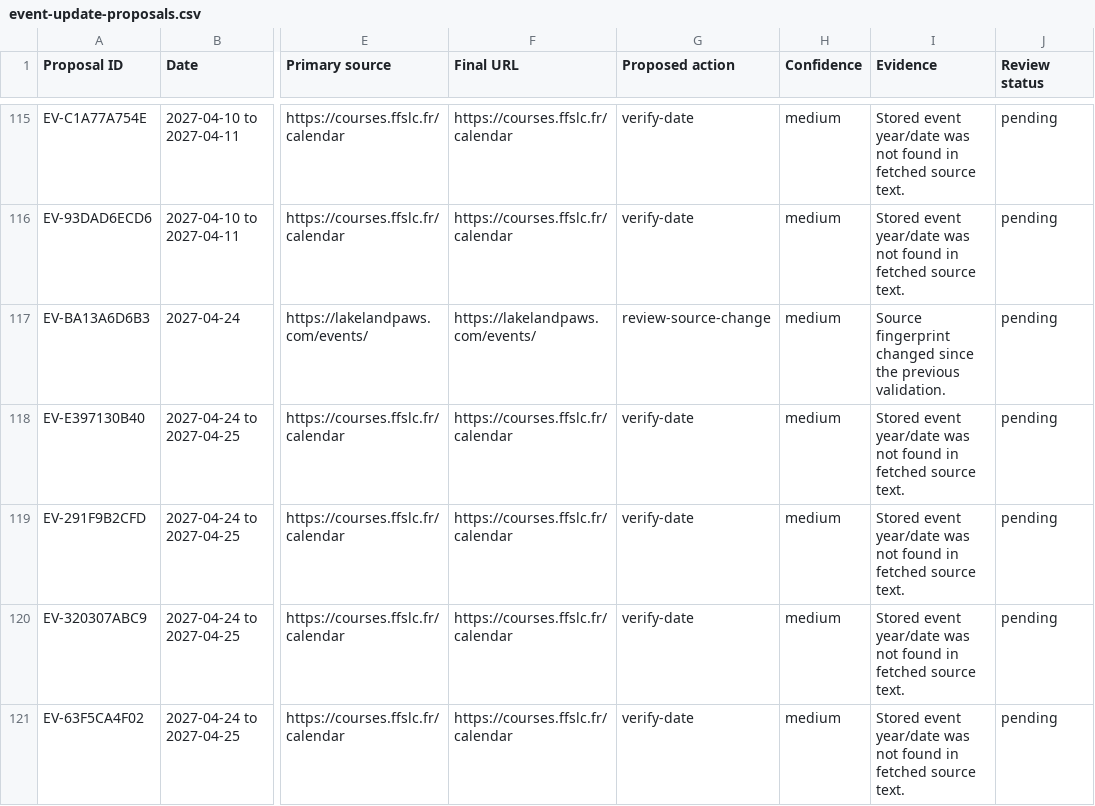
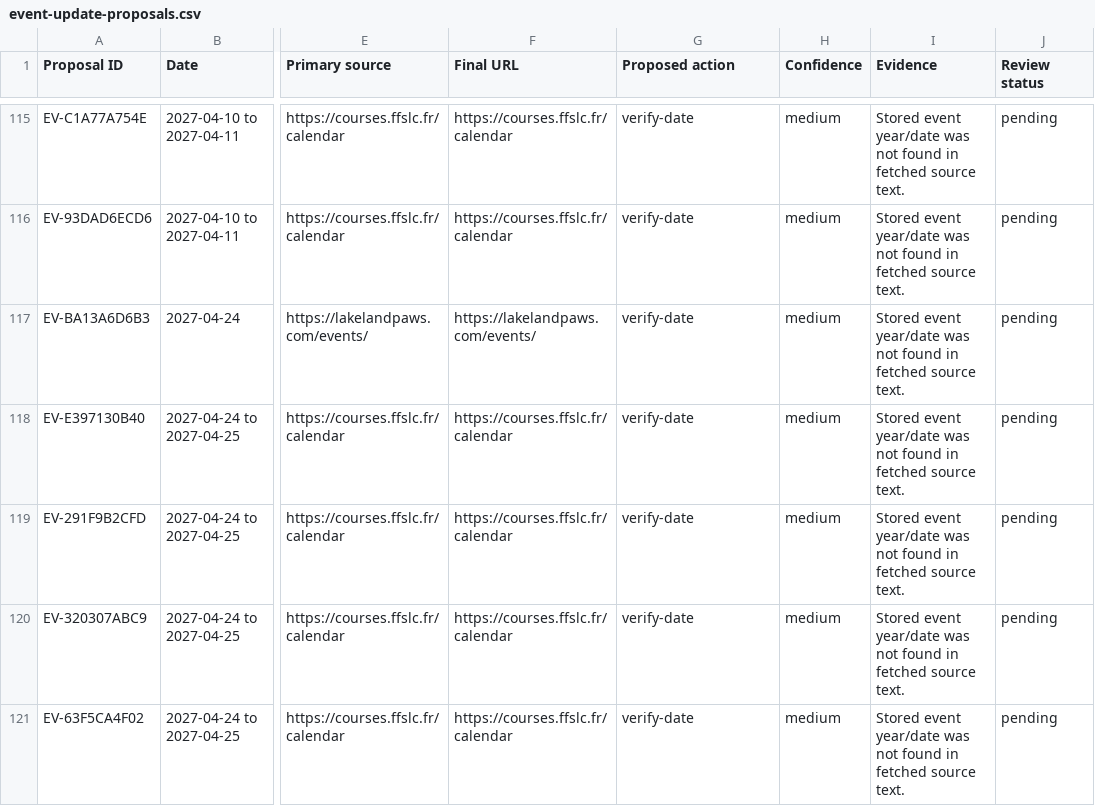
Before and after one commit to zoyored/dogs, a CSV file: data/event-update-proposals.csv, drawn as a sheet; only a part is shown, gaps mark what is left out; the diff covers the shown part only; the diff names each change by its address in the sheet, - before the commit and + after, or states it on an @@ line.

```diff
--- a/data/event-update-proposals.csv
+++ b/data/event-update-proposals.csv
-G117 (Proposed action): review-source-change
+G117 (Proposed action): verify-date
-I117 (Evidence): Source fingerprint changed since the previous validation.
+I117 (Evidence): Stored event year/date was not found in fetched source text.
```
Also changed, not shown: 14 edited cells elsewhere in this file, 1 other file.
